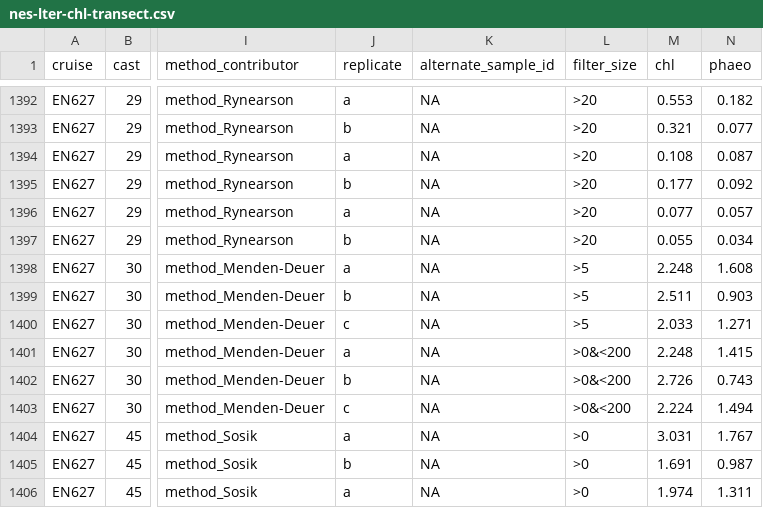
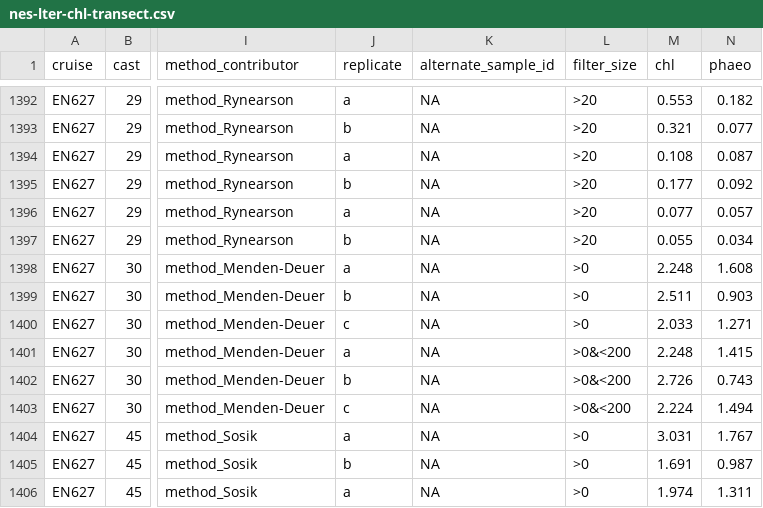
Before and after one commit to WHOIGit/nes-lter-chl-transect, a CSV file: nes-lter-chl-transect.csv, drawn as a sheet; only a part is shown, gaps mark what is left out; the diff names each change by its address in the sheet, - before the commit and + after, or states it on an @@ line.

Commit message:
corrected hard-coded EN627 M-D filter size

```diff
--- a/nes-lter-chl-transect.csv
+++ b/nes-lter-chl-transect.csv
-L1398:L1400 (filter_size): >5
+L1398:L1400 (filter_size): >0
```
Also changed, not shown: 2 other files.
